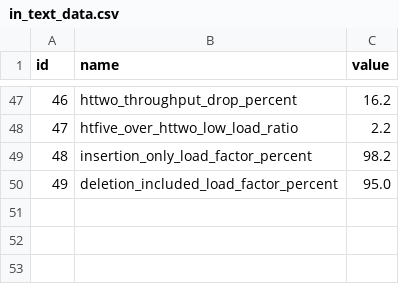
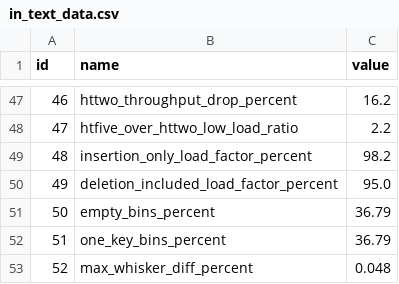
Before and after one commit to Xilinion/TPHT-Figure-Tex, a CSV file: in_text_data/in_text_data.csv, drawn as a sheet; only a part is shown, gaps mark what is left out; the diff names each change by its address in the sheet, - before the commit and + after, or states it on an @@ line.

```diff
--- a/in_text_data/in_text_data.csv
+++ b/in_text_data/in_text_data.csv
+row 51: 50 | empty_bins_percent | 36.79
+row 52: 51 | one_key_bins_percent | 36.79
+row 53: 52 | max_whisker_diff_percent | 0.048
```
Also changed, not shown: 5 other files.
